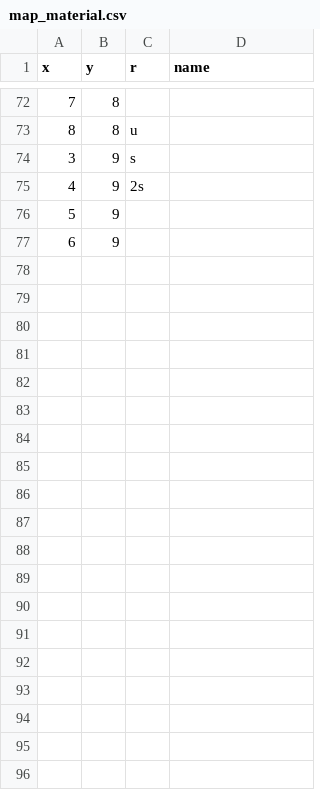
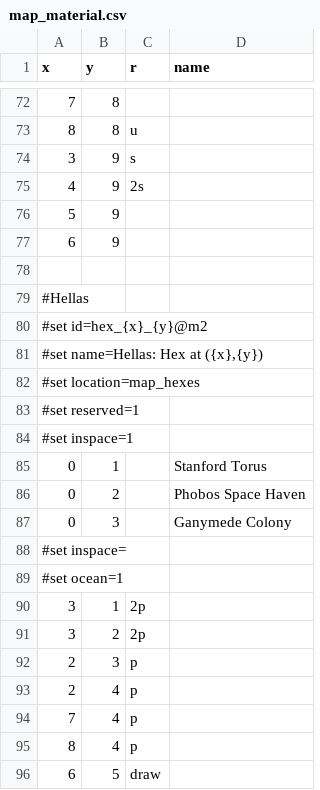
Before and after one commit to elaskavaia/bga-mars, a CSV file: misc/map_material.csv, drawn as a sheet; only a part is shown, gaps mark what is left out; the diff covers the shown part only.

```diff
--- a/misc/map_material.csv
+++ b/misc/map_material.csv
@@ -77 +77,20 @@ x|y|r|name
 6|9||
+
+#Hellas
+#set id=hex_{x}_{y}@m2
+#set name=Hellas: Hex at ({x},{y})
+#set location=map_hexes
+#set reserved=1
+#set inspace=1
+0|1||Stanford Torus
+0|2||Phobos Space Haven
+0|3||Ganymede Colony
+#set inspace=
+#set ocean=1
+3|1|2p
+3|2|2p
+2|3|p
+2|4|p
+7|4|p
+8|4|p
+6|5|draw
```
Also changed, not shown: 65 added rows elsewhere in this file, misc/proj_material.csv, misc/tracker_material.csv, 14 other files.
